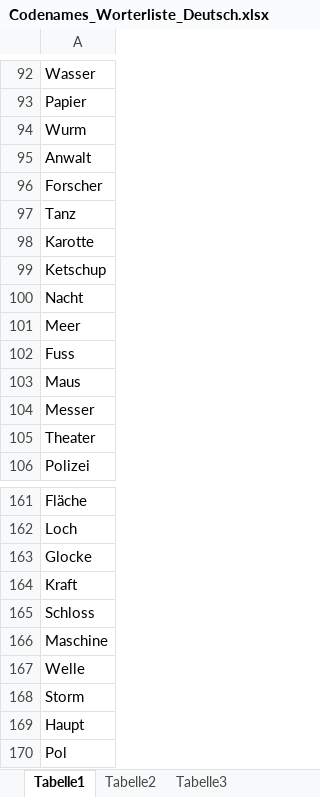
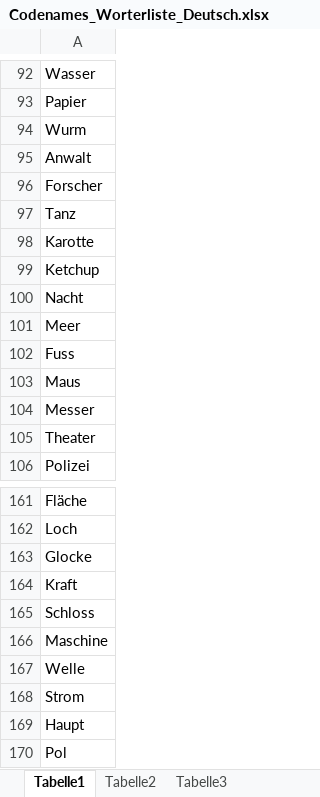
Before and after one commit to UsulSK/visionary, an Excel workbook: assets/Codenames_Worterliste_Deutsch.xlsx, sheet Tabelle1, drawn as a sheet; only a part is shown, gaps mark what is left out; values as stored, in another font and other column widths than the file's, no borders; the diff names each change by its address in the sheet, - before the commit and + after, or states it on an @@ line.

Commit message:
Codenames Extended :)

```diff
--- a/assets/Codenames_Worterliste_Deutsch.xlsx (sheet Tabelle1)
+++ b/assets/Codenames_Worterliste_Deutsch.xlsx (sheet Tabelle1)
-A99: Ketschup
+A99: Ketchup
-A168: Storm
+A168: Strom
```
Also changed, not shown: 2 other files.
